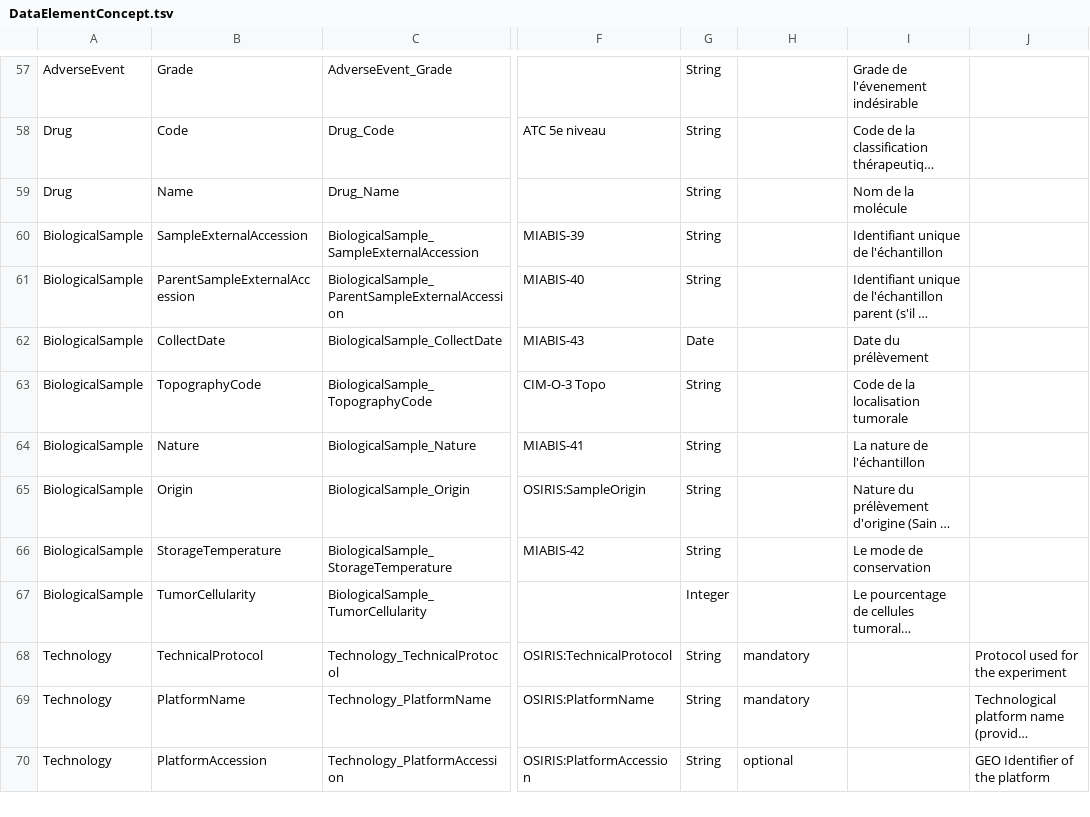
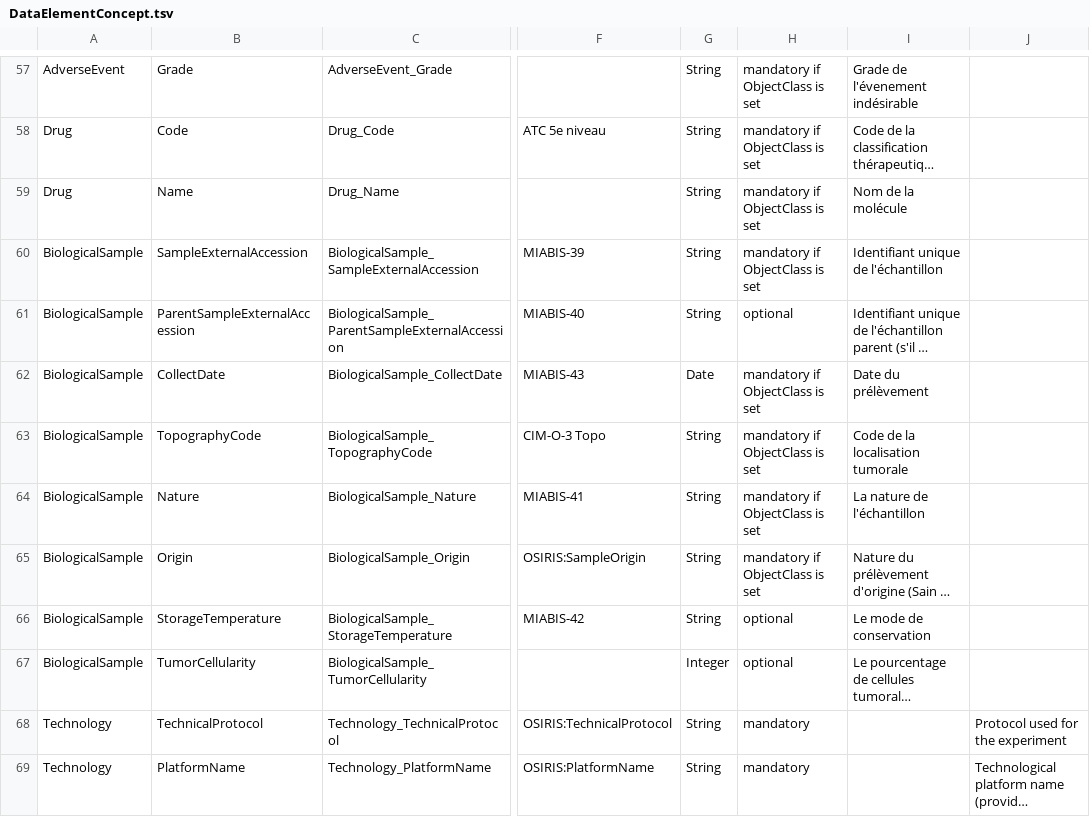
Before and after one commit to tbaudier/OSIRIS, a TSV file: data/DataElementConcept.tsv, drawn as a sheet; only a part is shown, gaps mark what is left out; the shorter side is filled out with more unchanged rows; long unchanged cells end in …; the diff covers the shown part only; the diff names each change by its address in the sheet, - before the commit and + after, or states it on an @@ line.

```diff
--- a/data/DataElementConcept.tsv
+++ b/data/DataElementConcept.tsv
-H57:H60: (empty)
+H57:H60: mandatory if ObjectClass is set
-H61: (empty)
+H61: optional
-H62:H65: (empty)
+H62:H65: mandatory if ObjectClass is set
-H66:H67: (empty)
+H66:H67: optional
```
Also changed, not shown: 65 edited cells elsewhere in this file, data/ConceptualDomain.tsv.
